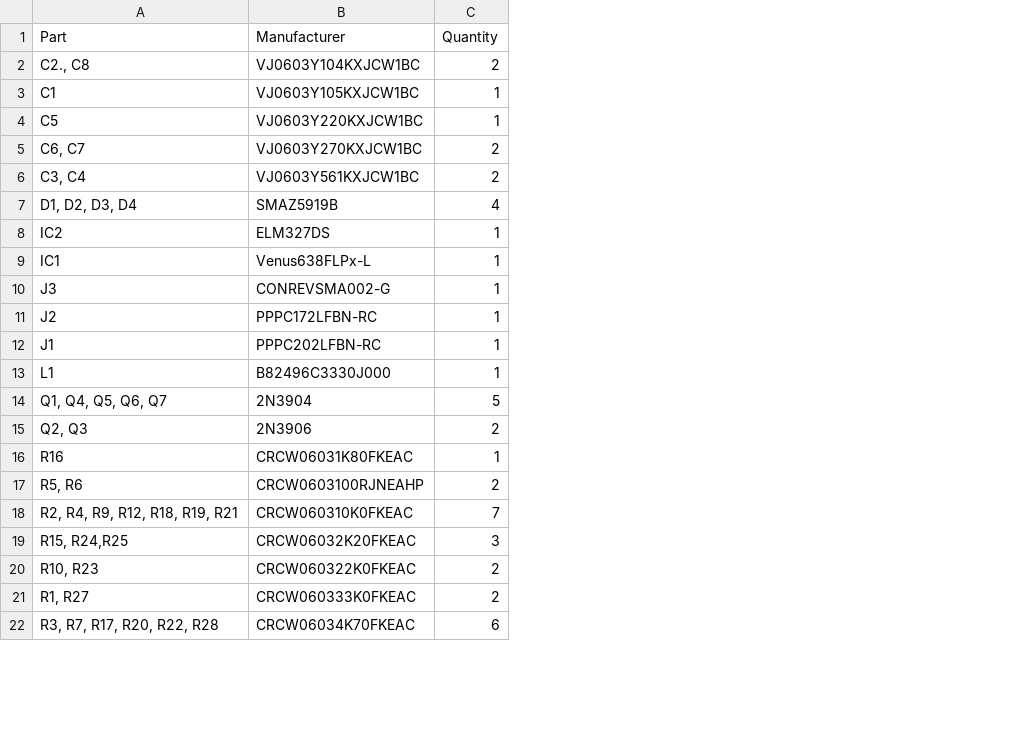
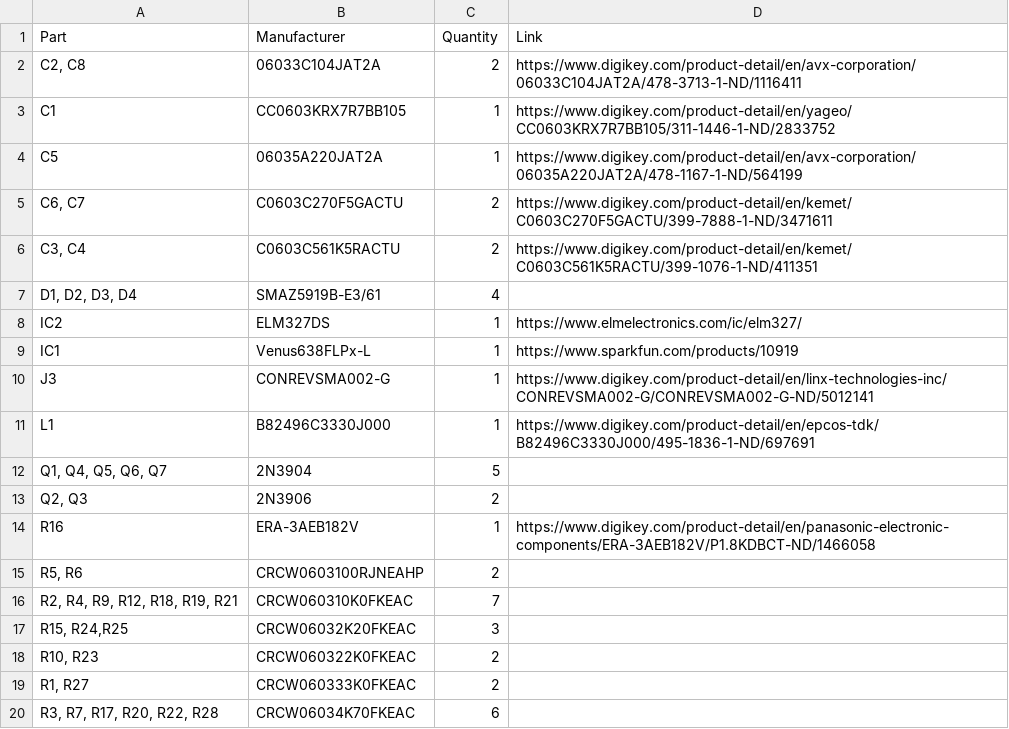
Before and after one commit to DashSight/Pine64-Mezzanine-Card, a CSV file: PCB-Fabrication/v1.00-A/SeedStudio/BOM.csv, drawn as a sheet; only a part is shown; removed rows and columns are numbered as before the commit, all else as after; the diff names each change by its address in the sheet, - before the commit and + after, or states it on an @@ line.

Commit message:
BOM: Update to avaliable parts
Signed-off-by: Alistair Francis <alistair@alistair23.me>

```diff
--- a/PCB-Fabrication/v1.00-A/SeedStudio/BOM.csv
+++ b/PCB-Fabrication/v1.00-A/SeedStudio/BOM.csv
+column D (Link), rows 2-14: https://www.digikey.com/product-detail/en/avx-corporation/06033C104JAT2A/478-3713-1-ND/1116411 | https://www.digikey.com/product-detail/en/yageo/CC0603KRX7R7BB105/311-1446-1-ND/2833752 | https://www.digikey.com/product-detail/en/avx-corporation/06035A220JAT2A/478-1167-1-ND/564199 | https://www.digikey.com/product-detail/en/kemet/C0603C270F5GACTU/399-7888-1-ND/3471611 | https://www.digikey.com/product-detail/en/kemet/C0603C561K5RACTU/399-1076-1-ND/411351 |  | https://www.elmelectronics.com/ic/elm327/ | https://www.sparkfun.com/products/10919 | https://www.digikey.com/product-detail/en/linx-technologies-inc/CONREVSMA002-G/CONREVSMA002-G-ND/5012141 | https://www.digikey.com/product-detail/en/epcos-tdk/B82496C3330J000/495-1836-1-ND/697691 |  |  | https://www.digikey.com/product-detail/en/panasonic-electronic-components/ERA-3AEB182V/P1.8KDBCT-ND/1466058
-A2 (Part): C2., C8
+A2 (Part): C2, C8
-B2 (Manufacturer): VJ0603Y104KXJCW1BC
+B2 (Manufacturer): 06033C104JAT2A
-B3 (Manufacturer): VJ0603Y105KXJCW1BC
+B3 (Manufacturer): CC0603KRX7R7BB105
-B4 (Manufacturer): VJ0603Y220KXJCW1BC
+B4 (Manufacturer): 06035A220JAT2A
-B5 (Manufacturer): VJ0603Y270KXJCW1BC
+B5 (Manufacturer): C0603C270F5GACTU
-B6 (Manufacturer): VJ0603Y561KXJCW1BC
+B6 (Manufacturer): C0603C561K5RACTU
-B7 (Manufacturer): SMAZ5919B
+B7 (Manufacturer): SMAZ5919B-E3/61
-row 11: J2 | PPPC172LFBN-RC | 1
-row 12: J1 | PPPC202LFBN-RC | 1
-B14 (Manufacturer): CRCW06031K80FKEAC
+B14 (Manufacturer): ERA-3AEB182V
```
Also changed, not shown: 1 other file.
